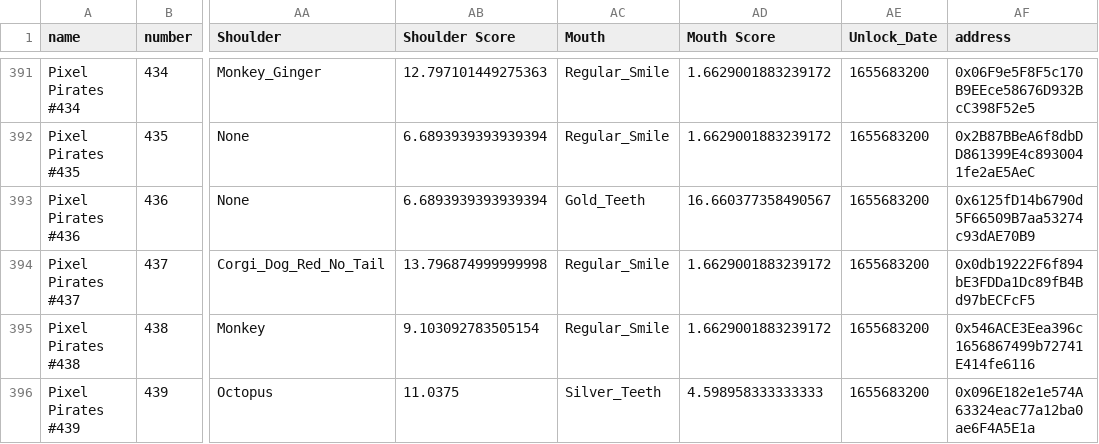
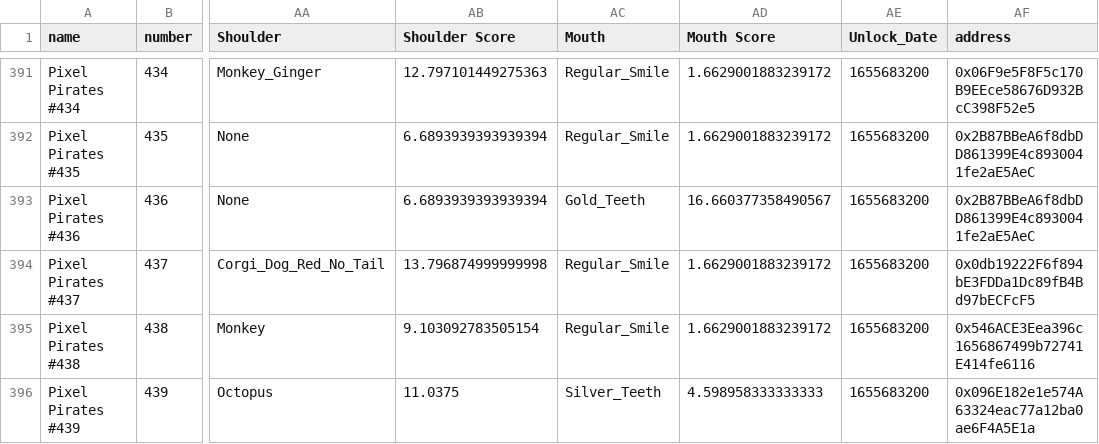
Before and after one commit to ALMIGHTYABE/Pixel-Pirate-Tracker, a CSV file: ppmain.csv, drawn as a sheet; only a part is shown, gaps mark what is left out; the diff names each change by its address in the sheet, - before the commit and + after, or states it on an @@ line.

```diff
--- a/ppmain.csv
+++ b/ppmain.csv
-AF393 (address): 0x6125fD14b6790d5F66509B7aa53274c93dAE70B9
+AF393 (address): 0x2B87BBeA6f8dbDD861399E4c8930041fe2aE5AeC
```
